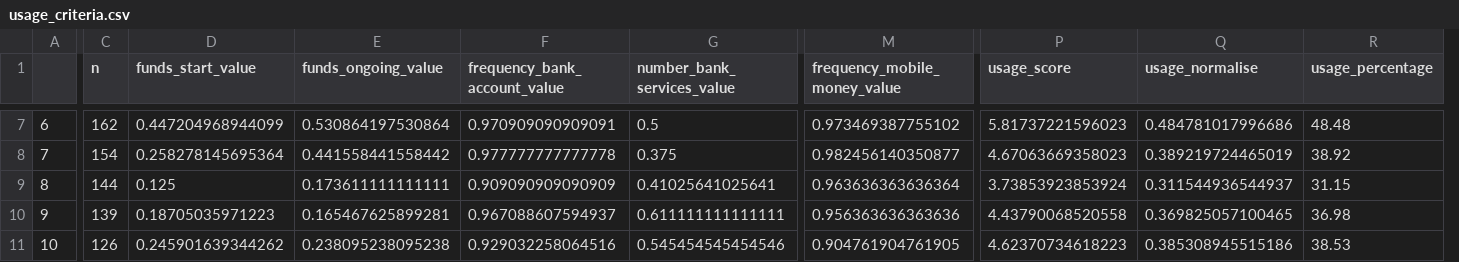
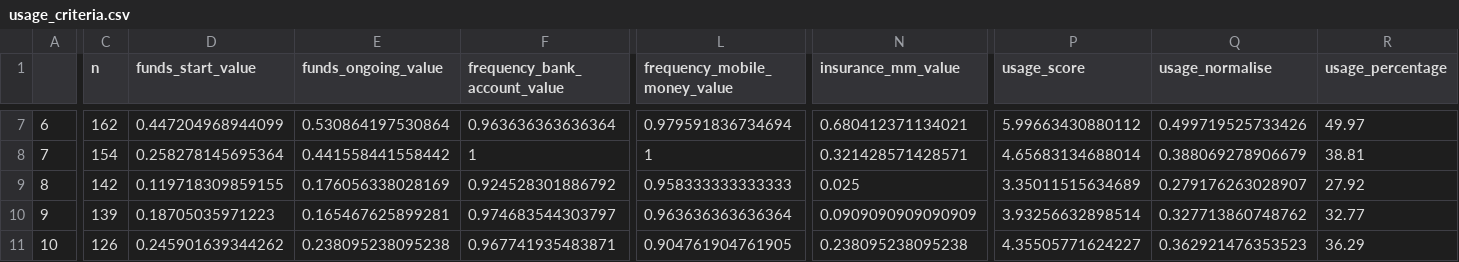
Before and after one commit to beks99/SIVIOgit, a CSV file: FI_index/usage_criteria.csv, drawn as a sheet; only a part is shown, gaps mark what is left out; removed rows and columns are numbered as before the commit, all else as after; the diff covers the shown part only; the diff names each change by its address in the sheet, - before the commit and + after, or states it on an @@ line.

```diff
--- a/FI_index/usage_criteria.csv
+++ b/FI_index/usage_criteria.csv
-column G (number_bank_services_value), rows 7-11: 0.5 | 0.375 | 0.41025641025641 | 0.611111111111111 | 0.545454545454546
+column N (insurance_mm_value), rows 7-11: 0.680412371134021 | 0.321428571428571 | 0.025 | 0.0909090909090909 | 0.238095238095238
-F7 (frequency_bank_account_value): 0.970909090909091
+F7 (frequency_bank_account_value): 0.963636363636364
-L7 (frequency_mobile_money_value): 0.973469387755102
+L7 (frequency_mobile_money_value): 0.979591836734694
-P7 (usage_score): 5.81737221596023
+P7 (usage_score): 5.99663430880112
-Q7 (usage_normalise): 0.484781017996686
+Q7 (usage_normalise): 0.499719525733426
-R7 (usage_percentage): 48.48
+R7 (usage_percentage): 49.97
-F8 (frequency_bank_account_value): 0.977777777777778
+F8 (frequency_bank_account_value): 1
-L8 (frequency_mobile_money_value): 0.982456140350877
+L8 (frequency_mobile_money_value): 1
-P8 (usage_score): 4.67063669358023
+P8 (usage_score): 4.65683134688014
-Q8 (usage_normalise): 0.389219724465019
+Q8 (usage_normalise): 0.388069278906679
-R8 (usage_percentage): 38.92
+R8 (usage_percentage): 38.81
-C9 (n): 144
+C9 (n): 142
-D9 (funds_start_value): 0.125
+D9 (funds_start_value): 0.119718309859155
-E9 (funds_ongoing_value): 0.173611111111111
+E9 (funds_ongoing_value): 0.176056338028169
-F9 (frequency_bank_account_value): 0.909090909090909
+F9 (frequency_bank_account_value): 0.924528301886792
-L9 (frequency_mobile_money_value): 0.963636363636364
+L9 (frequency_mobile_money_value): 0.958333333333333
-P9 (usage_score): 3.73853923853924
+P9 (usage_score): 3.35011515634689
-Q9 (usage_normalise): 0.311544936544937
+Q9 (usage_normalise): 0.279176263028907
-R9 (usage_percentage): 31.15
+R9 (usage_percentage): 27.92
-F10 (frequency_bank_account_value): 0.967088607594937
+F10 (frequency_bank_account_value): 0.974683544303797
-L10 (frequency_mobile_money_value): 0.956363636363636
+L10 (frequency_mobile_money_value): 0.963636363636364
-P10 (usage_score): 4.43790068520558
+P10 (usage_score): 3.93256632898514
-Q10 (usage_normalise): 0.369825057100465
+Q10 (usage_normalise): 0.327713860748762
-R10 (usage_percentage): 36.98
+R10 (usage_percentage): 32.77
-F11 (frequency_bank_account_value): 0.929032258064516
+F11 (frequency_bank_account_value): 0.967741935483871
-P11 (usage_score): 4.62370734618223
+P11 (usage_score): 4.35505771624227
-Q11 (usage_normalise): 0.385308945515186
+Q11 (usage_normalise): 0.362921476353523
-R11 (usage_percentage): 38.53
+R11 (usage_percentage): 36.29
```
Also changed, not shown: 31 edited cells elsewhere in this file, FI_index/availability_criteria.csv, FI_index/barriers_criteria.csv, 18 other files.
